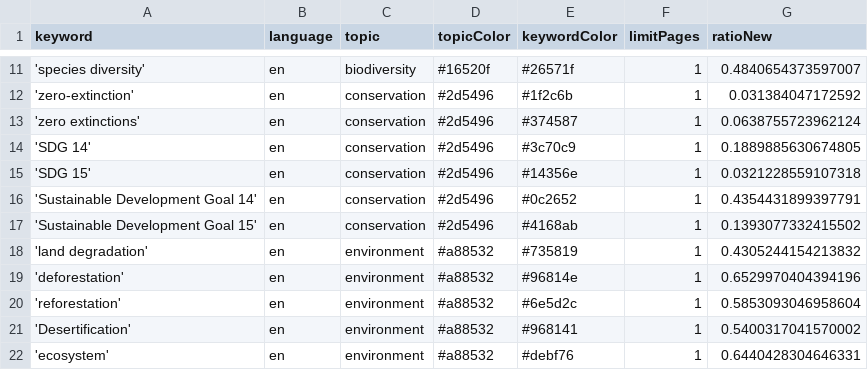
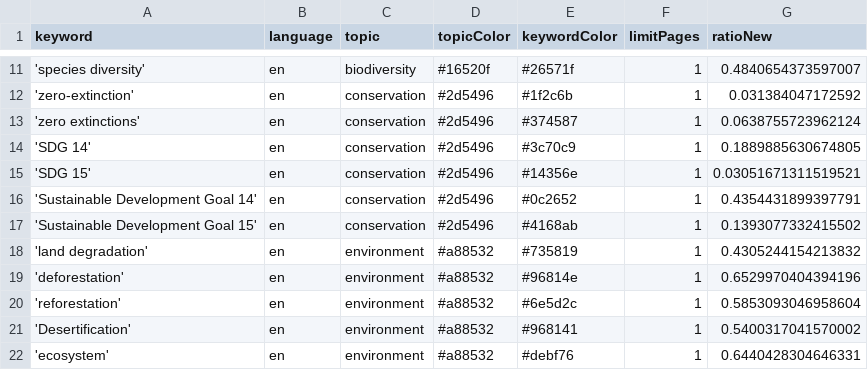
Before and after one commit to newsWhisperer/bioDiversity, a CSV file: keywords.csv, drawn as a sheet; only a part is shown, gaps mark what is left out.

Commit message:
Commit from GitHub Actions (harvest:0.0)

```diff
--- a/keywords.csv
+++ b/keywords.csv
@@ -14,3 +14,3 @@ keyword,language,topic,topicColor,keywordColor,limitPages,ratioNew
 'SDG 14',en,conservation,#2d5496,#3c70c9,1,0.1889885630674805
-'SDG 15',en,conservation,#2d5496,#14356e,1,0.0321228559107318
+'SDG 15',en,conservation,#2d5496,#14356e,1,0.03051671311519521
 'Sustainable Development Goal 14',en,conservation,#2d5496,#0c2652,1,0.4354431899397791
```
